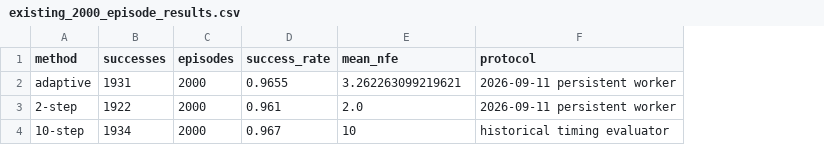
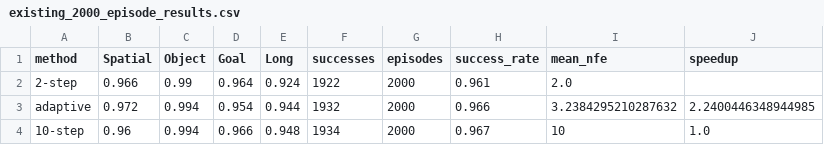
Before and after one commit to Island-Zero/wam_ac, a CSV file: libero_adaptive_2_10/results/existing_2000_episode_results.csv, drawn as a sheet; removed rows and columns are numbered as before the commit, all else as after; the diff names each change by its address in the sheet, - before the commit and + after, or states it on an @@ line.

Commit message:
Update LIBERO results and improve configuration and resume provenance

```diff
--- a/libero_adaptive_2_10/results/existing_2000_episode_results.csv
+++ b/libero_adaptive_2_10/results/existing_2000_episode_results.csv
+column B (Spatial), row 2: 0.966; row 4: 0.96
+column C (Object), row 2: 0.99; row 4: 0.994
+column D (Goal), row 2: 0.964; row 4: 0.966
+column E (Long), row 2: 0.924; row 4: 0.948
-column F (protocol), rows 3-4: 2026-09-11 persistent worker | historical timing evaluator
+column J (speedup), row 4: 1.0
-row 2: adaptive | 1931 | 2000 | 0.9655 | 3.262263099219621 | 2026-09-11 persistent worker
+row 3: adaptive | 0.972 | 0.994 | 0.954 | 0.944 | 1932 | 2000 | 0.966 | 3.2384295210287632 | 2.2400446348944985
```
Also changed, not shown: 9 other files.
